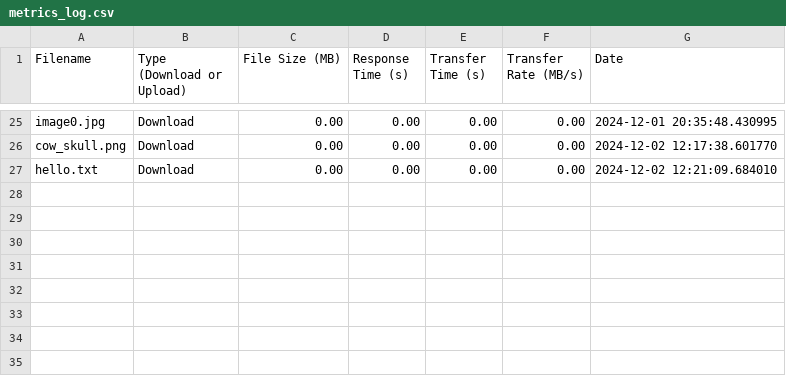
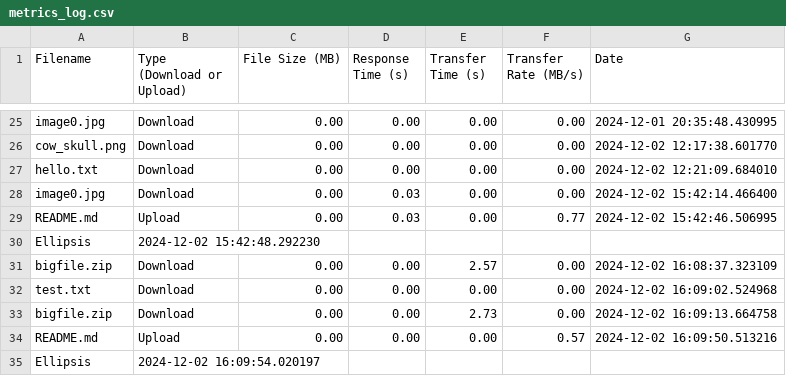
Before and after one commit to catstar27/fileshare-project, a CSV file: logs/metrics_log.csv, drawn as a sheet; only a part is shown, gaps mark what is left out.

Commit message:
Fixed bug with downloading files in root after entering and exiting a subfolder

```diff
--- a/logs/metrics_log.csv
+++ b/logs/metrics_log.csv
@@ -27 +27,9 @@ cow_skull.png,Download,0.00,0.00,0.00,0.00,2024-12-02 12:17:38.601770
 hello.txt,Download,0.00,0.00,0.00,0.00,2024-12-02 12:21:09.684010
+image0.jpg,Download,0.00,0.03,0.00,0.00,2024-12-02 15:42:14.466400
+README.md,Upload,0.00,0.03,0.00,0.77,2024-12-02 15:42:46.506995
+Ellipsis,2024-12-02 15:42:48.292230
+bigfile.zip,Download,0.00,0.00,2.57,0.00,2024-12-02 16:08:37.323109
+test.txt,Download,0.00,0.00,0.00,0.00,2024-12-02 16:09:02.524968
+bigfile.zip,Download,0.00,0.00,2.73,0.00,2024-12-02 16:09:13.664758
+README.md,Upload,0.00,0.00,0.00,0.57,2024-12-02 16:09:50.513216
+Ellipsis,2024-12-02 16:09:54.020197
```
Also changed, not shown: user_passwords.csv, 2 other files.
